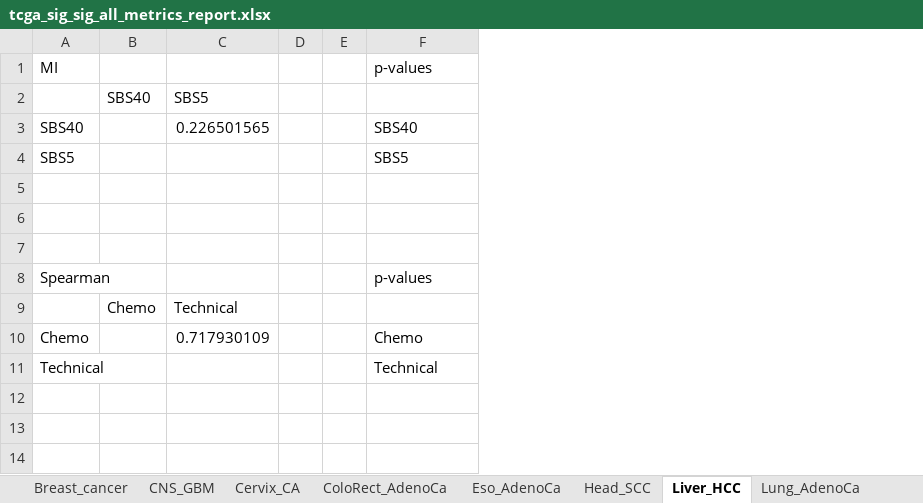
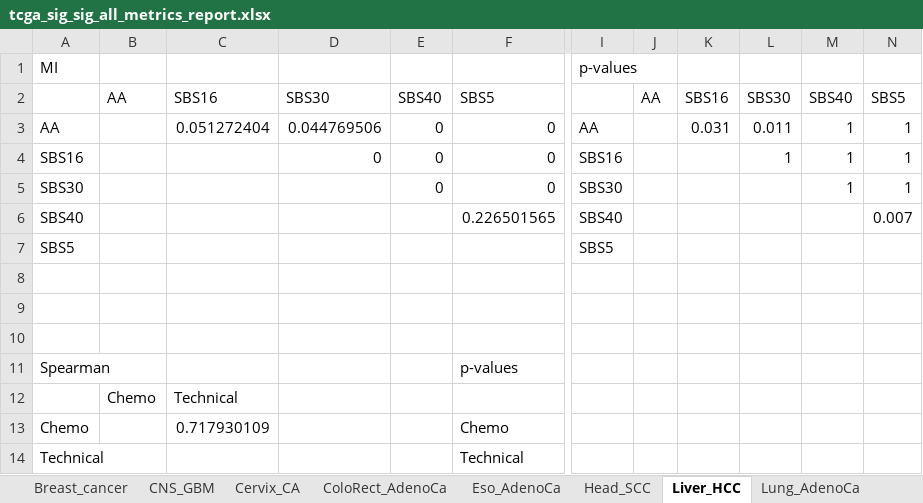
Before and after one commit to annahyan/mutsigints, an Excel workbook: supp_data/tcga_sig_sig_all_metrics_report.xlsx, sheet Liver_HCC, drawn as a sheet; only a part is shown, gaps mark what is left out; values as stored, in another font and other column widths than the file's, no borders; removed rows and columns are numbered as before the commit, all else as after; rows hold the shown columns only; the diff names each change by its address in the sheet, - before the commit and + after, or states it on an @@ line.

Commit message:
fixed the p-value calculation

```diff
--- a/supp_data/tcga_sig_sig_all_metrics_report.xlsx (sheet Liver_HCC)
+++ b/supp_data/tcga_sig_sig_all_metrics_report.xlsx (sheet Liver_HCC)
-column D, empty
-column E, empty
+column D, empty
+column E, empty
+column I, row 1: p-values; row 7: SBS5
+column J, empty
+column K, empty
+column L, empty
+column M, empty
+column N, empty
-F1: p-values
+F1: (empty)
-row 2:  | SBS40 | SBS5
-row 3: SBS40 |  | 0.226501565 |  |  | SBS40
+row 2:  | AA | SBS16 | SBS30 | SBS40 | SBS5 |  | AA | SBS16 | SBS30 | SBS40 | SBS5
+row 3: AA |  | 0.051272404 | 0.044769506 | 0 | 0 | AA |  | 0.031 | 0.011 | 1 | 1
+row 4: SBS16 |  |  | 0 | 0 | 0 | SBS16 |  |  | 1 | 1 | 1
+row 5: SBS30 |  |  |  | 0 | 0 | SBS30 |  |  |  | 1 | 1
+row 6: SBS40 |  |  |  |  | 0.226501565 | SBS40 |  |  |  |  | 0.007
-F7: SBS5
+F7: (empty)
```
Also changed, not shown: sheet ColoRect_AdenoCa, sheet Eso_AdenoCa, sheet Breast_cancer, sheet Transitional_cell_carcinoma, sheet Skin_Melanoma, sheet Stomach_AdenoCa, 2 more sheets, supp_data/pcawg_sig_sig_all_metrics_report.xlsx, 2 other files.
